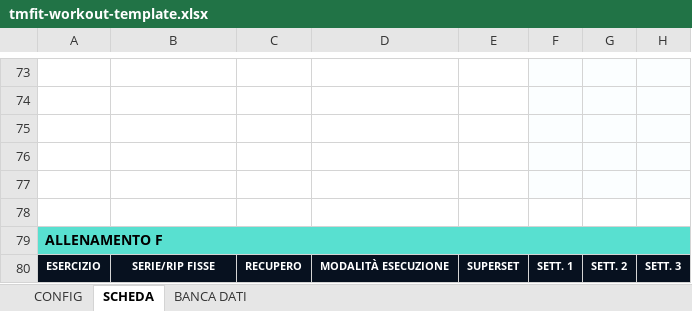
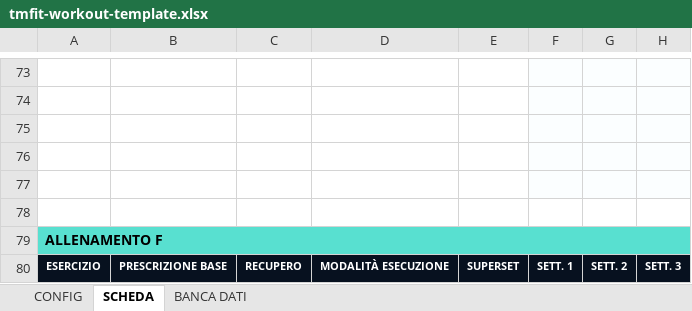
Before and after one commit to tmfit/tmfit-platform, an Excel workbook: public/tmfit-workout-template.xlsx, sheet SCHEDA, drawn as a sheet; only a part is shown, gaps mark what is left out; values as stored, in another font and other column widths than the file's, no borders; the diff covers the shown part only; the diff names each change by its address in the sheet, - before the commit and + after, or states it on an @@ line.

```diff
--- a/public/tmfit-workout-template.xlsx (sheet SCHEDA)
+++ b/public/tmfit-workout-template.xlsx (sheet SCHEDA)
-B80: SERIE/RIP FISSE
+B80: PRESCRIZIONE BASE
```
Also changed, not shown: 5 edited cells elsewhere in this sheet, sheet CONFIG, 1 other file.
